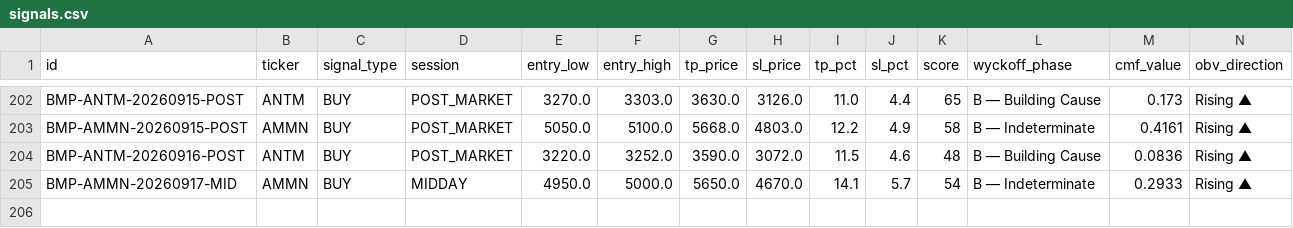
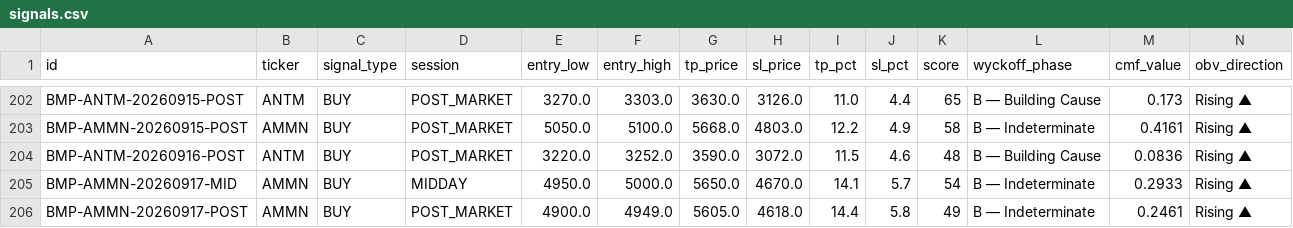
Before and after one commit to aryarifki/bandarmology-signalsFork, a CSV file: data/signals.csv, drawn as a sheet; only a part is shown, gaps mark what is left out; rows hold the shown columns only; the diff names each change by its address in the sheet, - before the commit and + after, or states it on an @@ line.

Commit message:
signals POST_MARKET 2026-09-17 10:21 UTC

```diff
--- a/data/signals.csv
+++ b/data/signals.csv
+row 206: BMP-AMMN-20260917-POST | AMMN | BUY | POST_MARKET | 4900.0 | 4949.0 | 5605.0 | 4618.0 | 14.4 | 5.8 | 49 | B — Indeterminate | 0.2461 | Rising ▲
```
